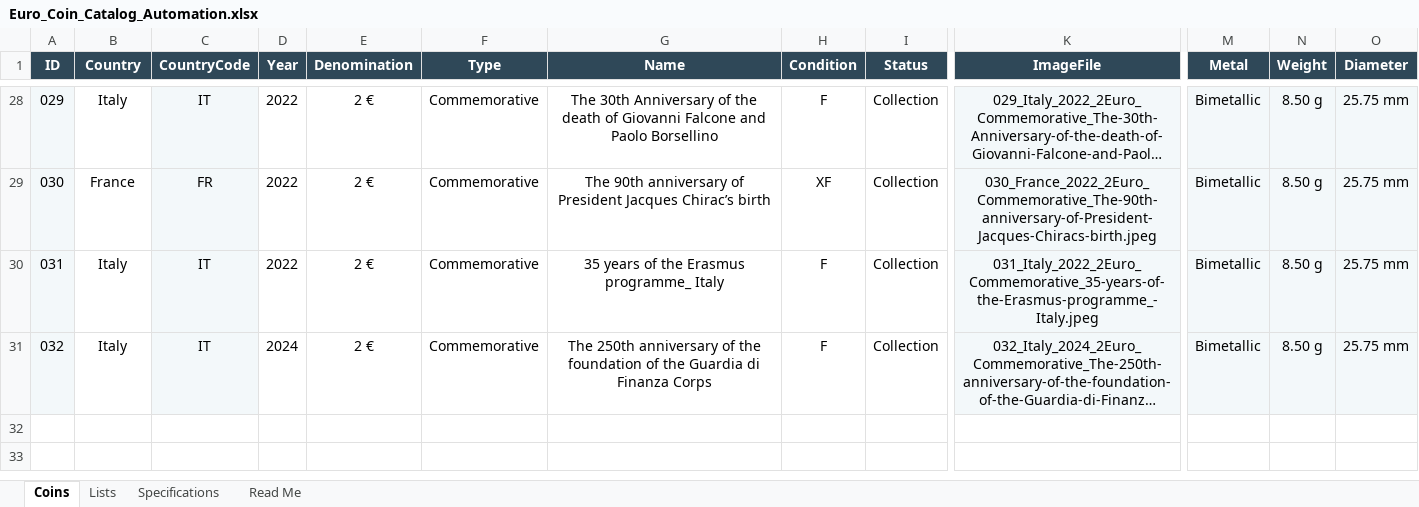
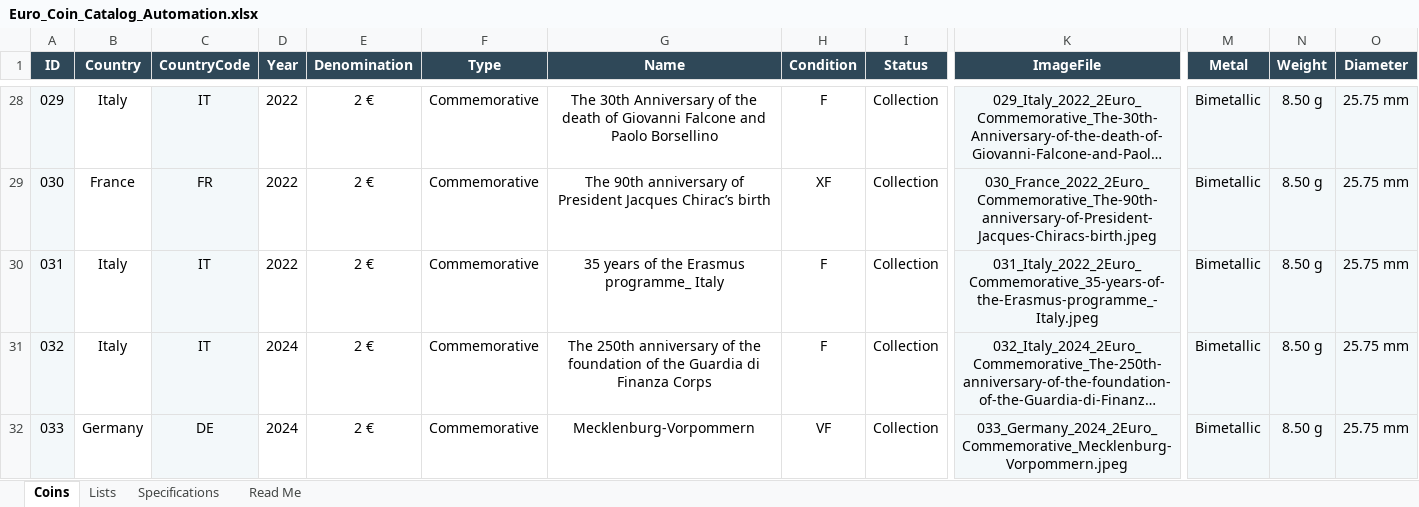
Before and after one commit to coins-mp/coins-mp.github.io, an Excel workbook: data/Euro_Coin_Catalog_Automation.xlsx, sheet Coins, drawn as a sheet; only a part is shown, gaps mark what is left out; long unchanged cells end in …; values as stored, in another font and other column widths than the file's, no borders; conditional formats not drawn; rows hold the shown columns only; the diff names each change by its address in the sheet, - before the commit and + after, or states it on an @@ line.

```diff
--- a/data/Euro_Coin_Catalog_Automation.xlsx (sheet Coins)
+++ b/data/Euro_Coin_Catalog_Automation.xlsx (sheet Coins)
+row 32: 033 | Germany | DE | 2024 | 2 € | Commemorative | Mecklenburg-Vorpommern | VF | Collection | 033_Germany_2024_2Euro_Commemorative_Mecklenburg-Vorpommern.jpeg | Bimetallic | 8.50 g | 25.75 mm
```
Also changed, not shown: 3 other files.
